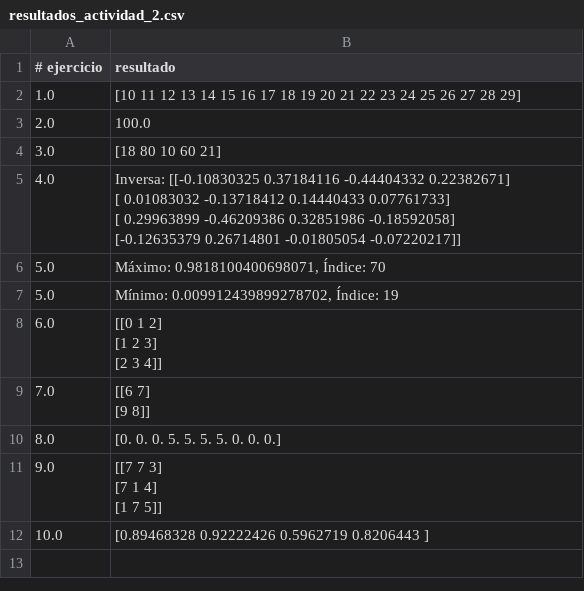
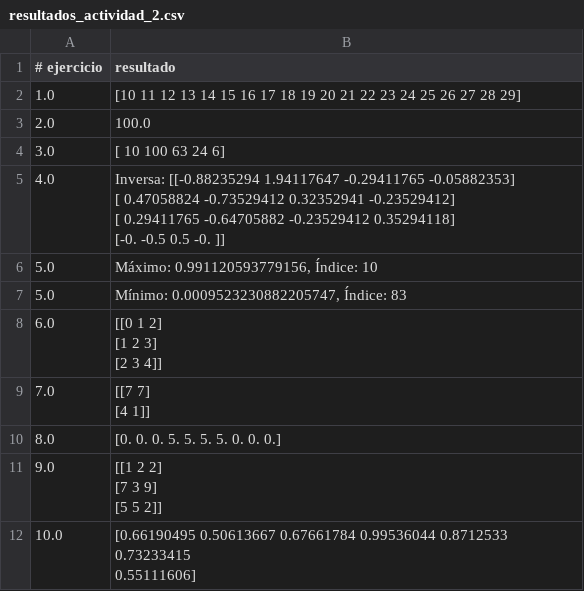
Before and after one commit to mgaleano77/Misael_Gemade, a CSV file: Resultados_actividad_2/resultados_actividad_2.csv, drawn as a sheet.

Commit message:
Entrega actividad 2

```diff
--- a/Resultados_actividad_2/resultados_actividad_2.csv
+++ b/Resultados_actividad_2/resultados_actividad_2.csv
@@ -3,9 +3,9 @@
 2.0,100.0
-3.0,[18 80 10 60 21]
-4.0,"Inversa: [[-0.10830325  0.37184116 -0.44404332  0.22382671]
- [ 0.01083032 -0.13718412  0.14440433  0.07761733]
- [ 0.29963899 -0.46209386  0.32851986 -0.18592058]
- [-0.12635379  0.26714801 -0.01805054 -0.07220217]]"
-5.0,"Máximo: 0.9818100400698071, Índice: 70"
-5.0,"Mínimo: 0.009912439899278702, Índice: 19"
+3.0,[ 10 100  63  24   6]
+4.0,"Inversa: [[-0.88235294  1.94117647 -0.29411765 -0.05882353]
+ [ 0.47058824 -0.73529412  0.32352941 -0.23529412]
+ [ 0.29411765 -0.64705882 -0.23529412  0.35294118]
+ [-0.         -0.5         0.5        -0.        ]]"
+5.0,"Máximo: 0.991120593779156, Índice: 10"
+5.0,"Mínimo: 0.0009523230882205747, Índice: 83"
 6.0,"[[0 1 2]
@@ -13,8 +13,9 @@
  [2 3 4]]"
-7.0,"[[6 7]
- [9 8]]"
+7.0,"[[7 7]
+ [4 1]]"
 8.0,[0. 0. 0. 5. 5. 5. 5. 0. 0. 0.]
-9.0,"[[7 7 3]
- [7 1 4]
- [1 7 5]]"
-10.0,[0.89468328 0.92222426 0.5962719  0.8206443 ]
+9.0,"[[1 2 2]
+ [7 3 9]
+ [5 5 2]]"
+10.0,"[0.66190495 0.50613667 0.67661784 0.99536044 0.8712533  0.73233415
+ 0.55111606]"
```
Also changed, not shown: 11 other files.
